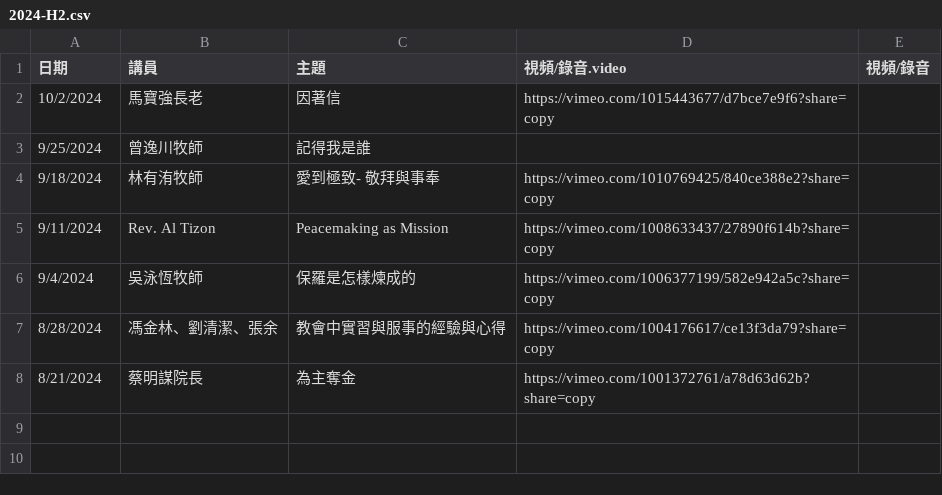
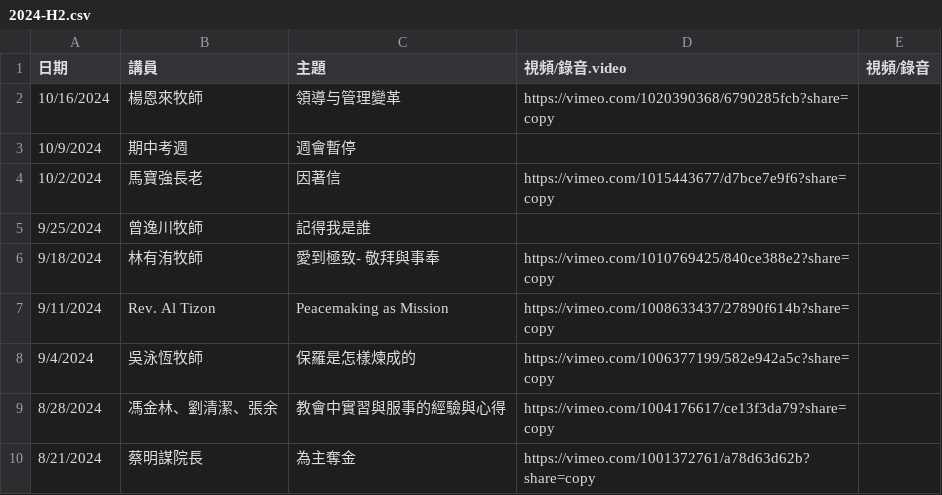
Before and after one commit to cwts-edu/cwts-web, a CSV file: src/data/csv/assembly/2024-H2.csv, drawn as a sheet.

Commit message:
Update Assembly video
Render and post 10-16 assembly video file and update GITHUB assembly files

```diff
--- a/src/data/csv/assembly/2024-H2.csv
+++ b/src/data/csv/assembly/2024-H2.csv
@@ -1,2 +1,4 @@
 日期,講員,主題,視頻/錄音.video,視頻/錄音
+10/16/2024,楊恩來牧師,領導与管理變革,https://vimeo.com/1020390368/6790285fcb?share=copy,
+10/9/2024,期中考週,週會暫停,,
 10/2/2024,馬寶強長老,因著信,https://vimeo.com/1015443677/d7bce7e9f6?share=copy,
```
Also changed, not shown: src/data/csv/assembly/upcoming.csv.
